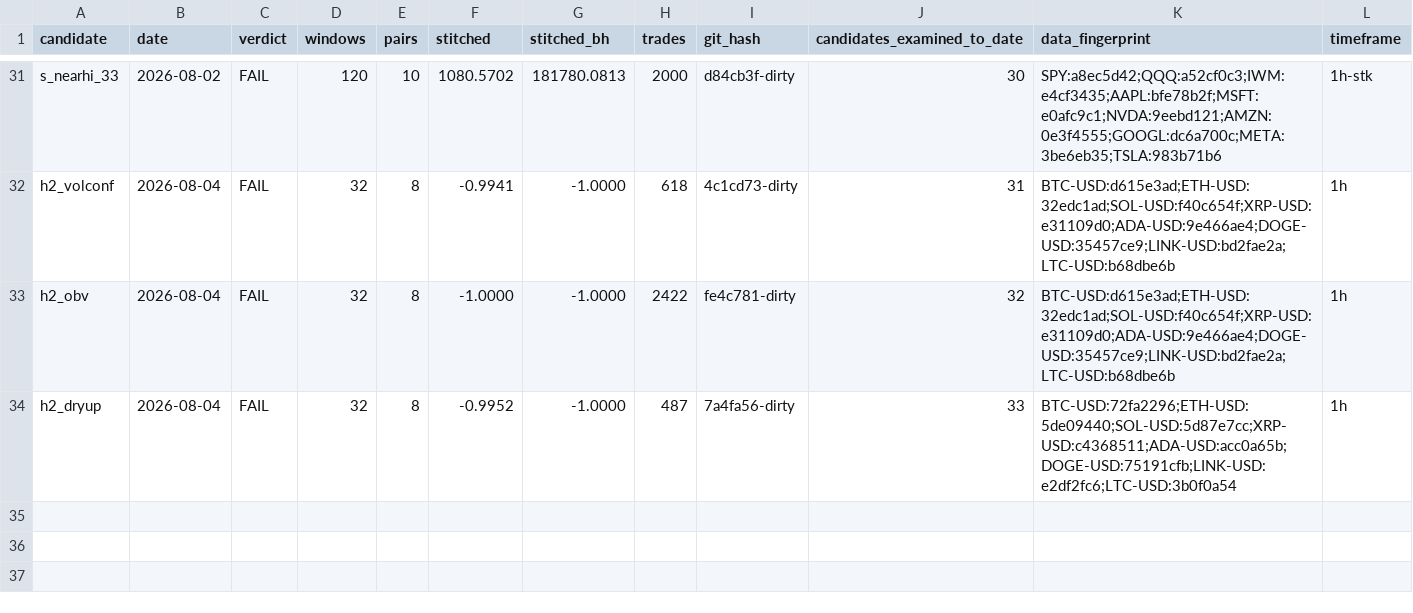
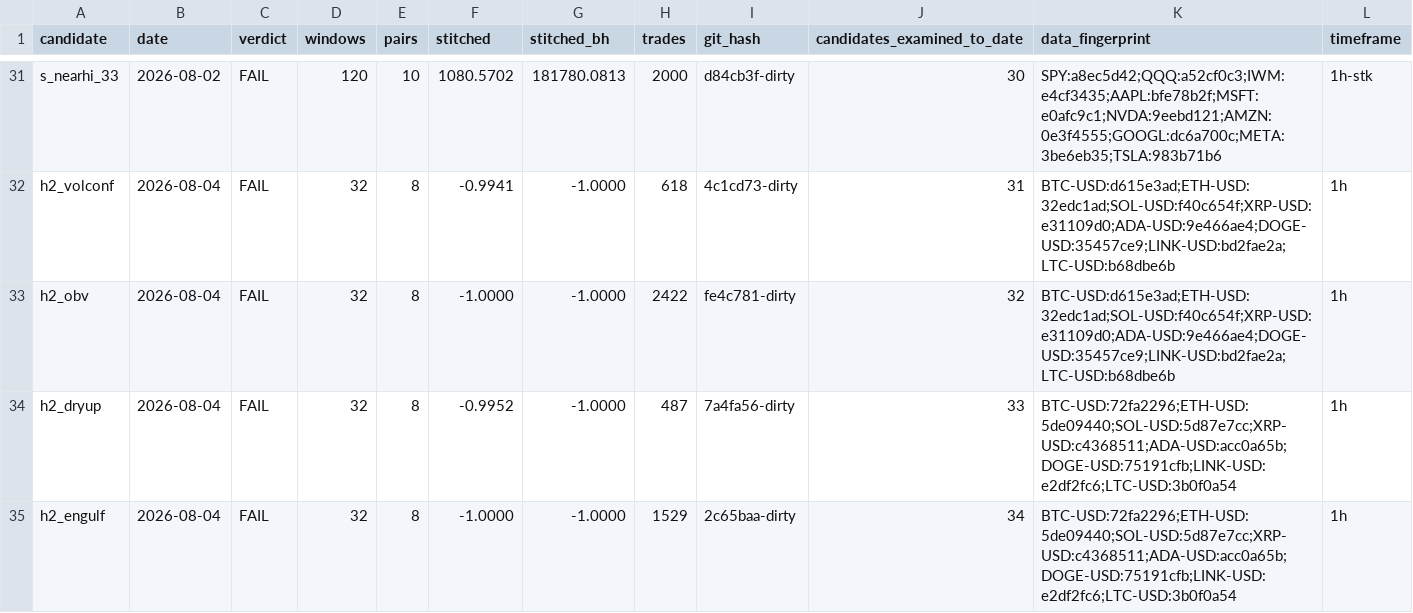
Before and after one commit to josemiguelw7/cryptobot, a CSV file: backtest/results/exam_ledger.csv, drawn as a sheet; only a part is shown, gaps mark what is left out.

Commit message:
exam verdict: h2_engulf

```diff
--- a/backtest/results/exam_ledger.csv
+++ b/backtest/results/exam_ledger.csv
@@ -34 +34,2 @@ h2_obv,2026-08-04,FAIL,32,8,-1.0000,-1.0000,2422,fe4c781-dirty,32,BTC-USD:d615e3
 h2_dryup,2026-08-04,FAIL,32,8,-0.9952,-1.0000,487,7a4fa56-dirty,33,BTC-USD:72fa2296;ETH-USD:5de09440;SOL-USD:5d87e7cc;XRP-USD:c4368511;ADA-USD:acc0a65b;DOGE-USD:75191cfb;LINK-USD:e2df2fc6;LTC-USD:3b0f0a54,1h
+h2_engulf,2026-08-04,FAIL,32,8,-1.0000,-1.0000,1529,2c65baa-dirty,34,BTC-USD:72fa2296;ETH-USD:5de09440;SOL-USD:5d87e7cc;XRP-USD:c4368511;ADA-USD:acc0a65b;DOGE-USD:75191cfb;LINK-USD:e2df2fc6;LTC-USD:3b0f0a54,1h
```
Also changed, not shown: 1 other file.
